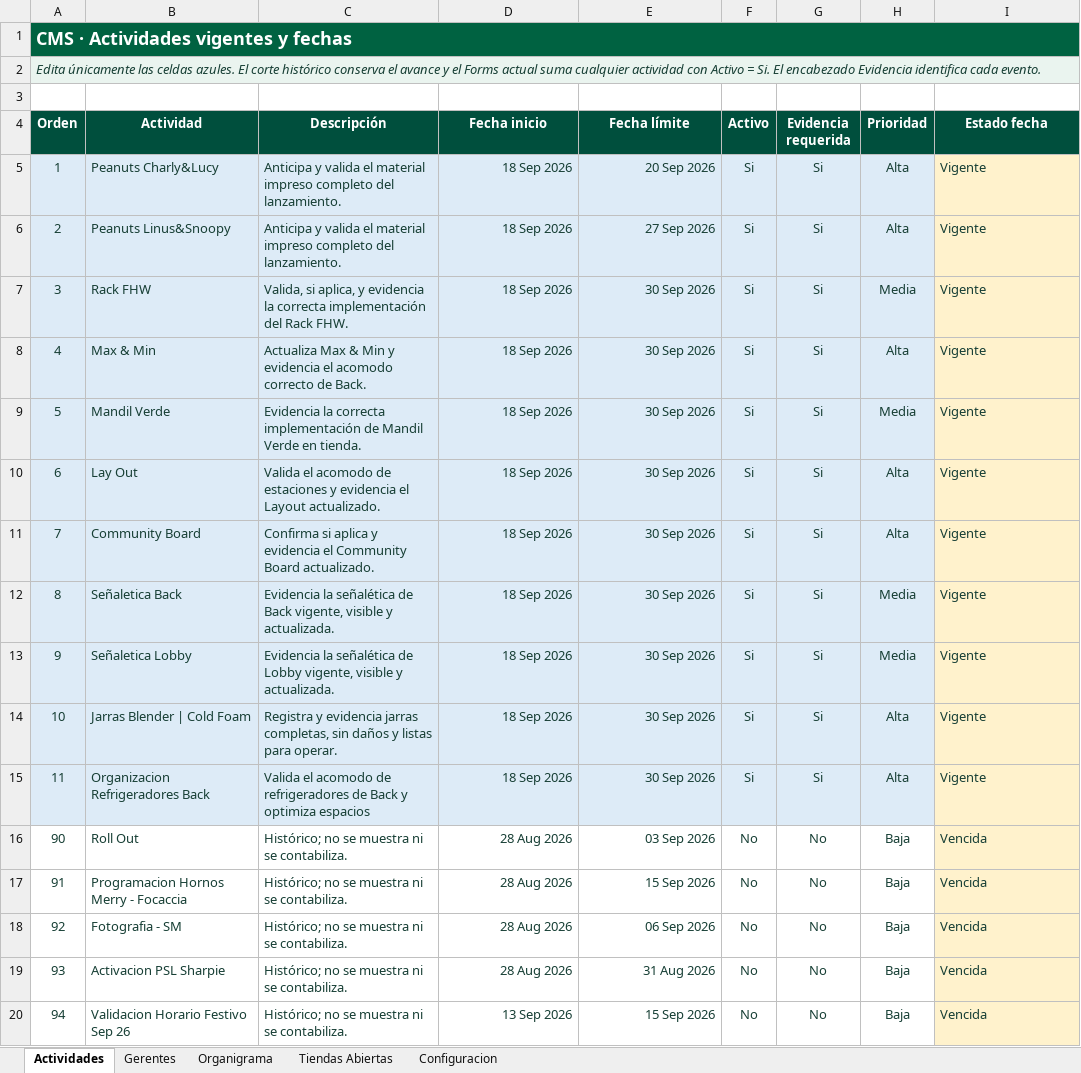
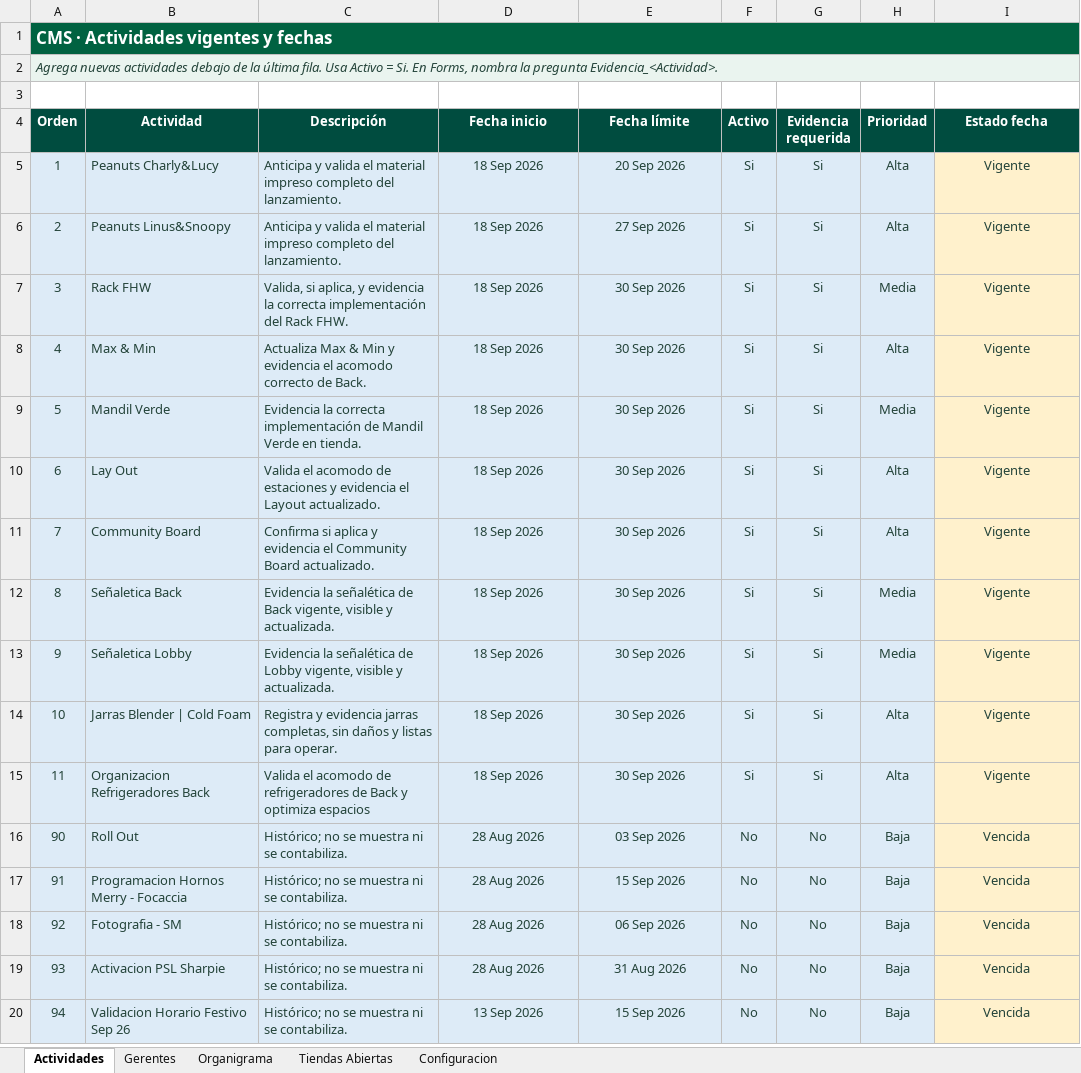
Before and after one commit to sbx-mex/Sistemas_Evidencias_Ops, an Excel workbook: cms/Sistema_Evidencias_OPS_CMS.xlsx, sheet Actividades, drawn as a sheet; values as stored, in another font and other column widths than the file's, no borders; the diff names each change by its address in the sheet, - before the commit and + after, or states it on an @@ line.

```diff
--- a/cms/Sistema_Evidencias_OPS_CMS.xlsx (sheet Actividades)
+++ b/cms/Sistema_Evidencias_OPS_CMS.xlsx (sheet Actividades)
@@ A1 text size: smaller @@
-B1:I1 fill: none
+B1:I1 fill: #006241
-A2 (Orden): Edita únicamente las celdas azules. El corte histórico conserva el avance y el Forms actual suma cualquier actividad con Activo = Si. El encabezado Evidencia identifica cada evento.
+A2 (Orden): Agrega nuevas actividades debajo de la última fila. Usa Activo = Si. En Forms, nombra la pregunta Evidencia_<Actividad>.
-B2:I2 fill: none
+B2:I2 fill: #EAF4EF
-D5:E20 alignment: right
+D5:E20 alignment: center
-I5:I20 alignment: left
+I5:I20 alignment: center
-A16:H20 fill: none
+A16:H20 fill: #DDEBF7
```
Also changed, not shown: sheet Tiendas Abiertas, sheet Organigrama, sheet Gerentes, sheet Configuracion, cms/Directorio.xlsx, 6 other files.
